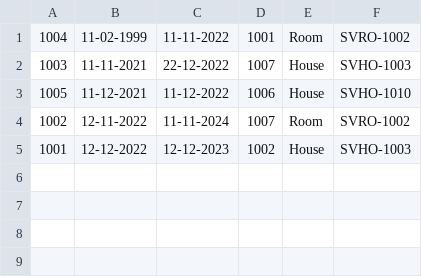
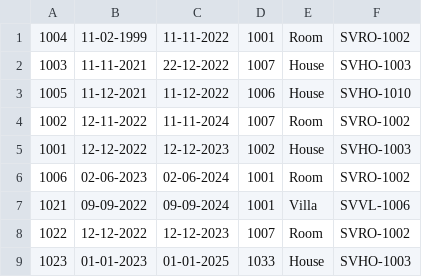
Before and after one commit to kieuviettrieu/A0322I1_KieuVietTrieu_Module_2, a CSV file: out/production/module_2/CaseStudy/data/booking.csv, drawn as a sheet; the diff names each change by its address in the sheet, - before the commit and + after, or states it on an @@ line.

```diff
--- a/out/production/module_2/CaseStudy/data/booking.csv
+++ b/out/production/module_2/CaseStudy/data/booking.csv
+row 6: 1006 | 02-06-2023 | 02-06-2024 | 1001 | Room | SVRO-1002
+row 7: 1021 | 09-09-2022 | 09-09-2024 | 1001 | Villa | SVVL-1006
+row 8: 1022 | 12-12-2022 | 12-12-2023 | 1007 | Room | SVRO-1002
+row 9: 1023 | 01-01-2023 | 01-01-2025 | 1033 | House | SVHO-1003
```
Also changed, not shown: out/production/module_2/CaseStudy/data/customer.csv, src/CaseStudy/data/booking.csv, 36 other files.
